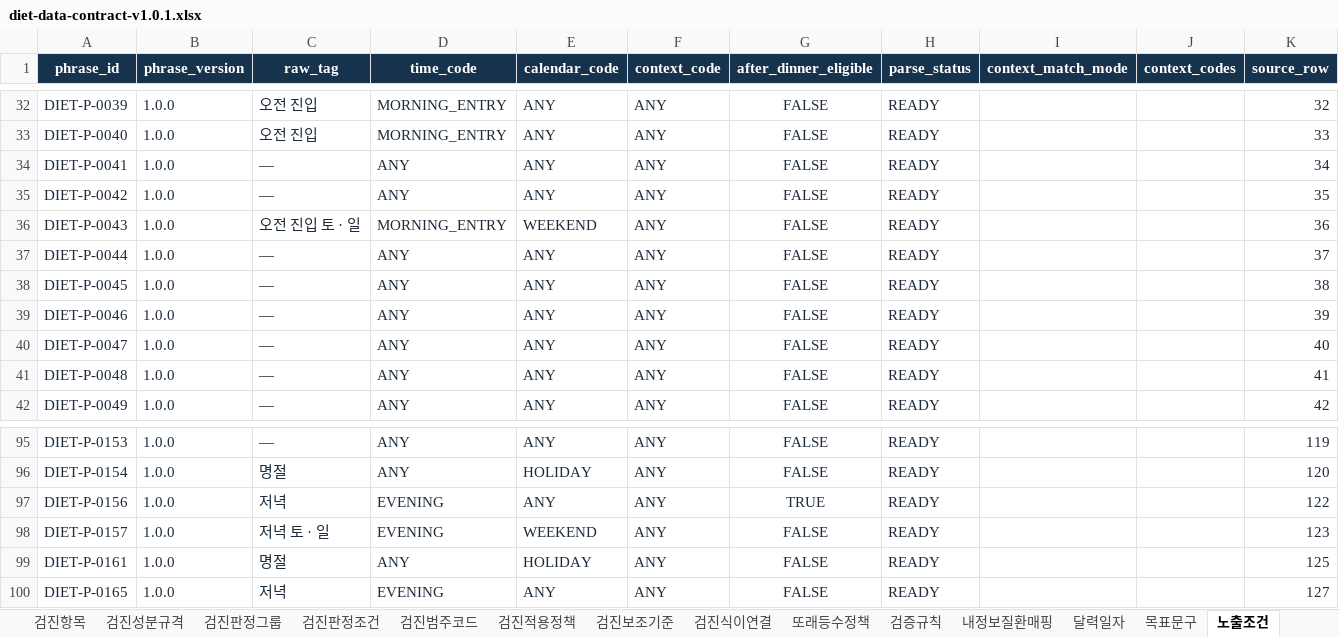
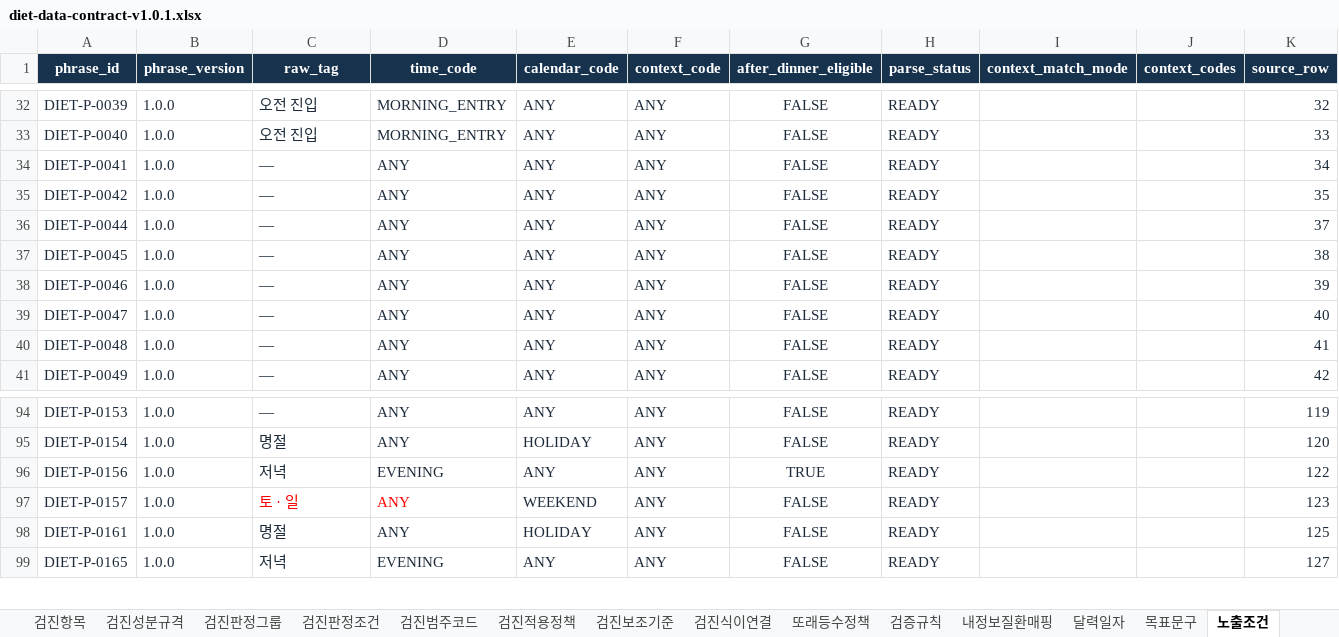
Before and after one commit to srleeinkorea/maireport-rsna-demo-k7x9m2q8v4n6, an Excel workbook: files/diet-data-contract-v1.0.1.xlsx, sheet 노출조건, drawn as a sheet; only a part is shown, gaps mark what is left out; values as stored, in another font and other column widths than the file's, no borders; table styles not drawn; removed rows and columns are numbered as before the commit, all else as after; the diff names each change by its address in the sheet, - before the commit and + after, or states it on an @@ line.

Commit message:
엑셀 자동 동기화: files/diet-data-contract-v1.0.1.xlsx

```diff
--- a/files/diet-data-contract-v1.0.1.xlsx (sheet 노출조건)
+++ b/files/diet-data-contract-v1.0.1.xlsx (sheet 노출조건)
-row 36: DIET-P-0043 | 1.0.0 | 오전 진입 토 · 일 | MORNING_ENTRY | WEEKEND | ANY | FALSE | READY |  |  | 36
-C97 (raw_tag): 저녁 토 · 일
+C97 (raw_tag): 토 · 일
-C97:D97 text colour: #1D2B3A
+C97:D97 text colour: #FF0000
-D97 (time_code): EVENING
+D97 (time_code): ANY
```
Also changed, not shown: sheet 목표문구, sheet 안내, formulas that keep their value.
